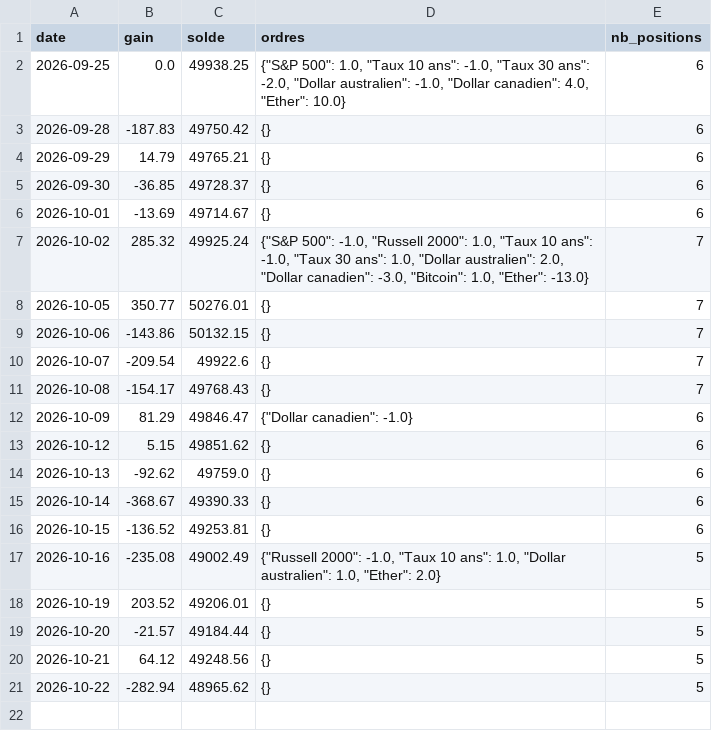
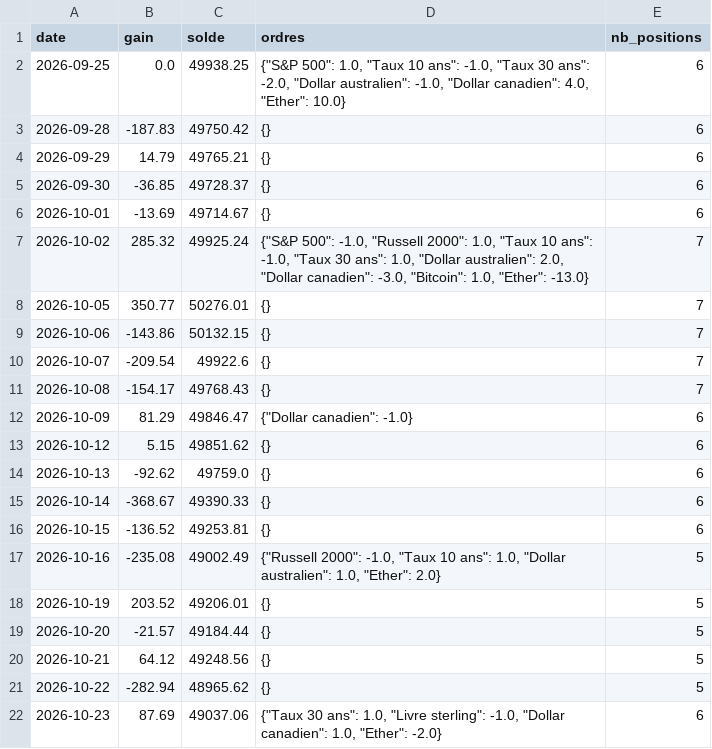
Before and after one commit to mananabdoulfatah72-lgtm/scalping-telegram-bot, a CSV file: tendance/robot/journal_melange.csv, drawn as a sheet; the diff names each change by its address in the sheet, - before the commit and + after, or states it on an @@ line.

```diff
--- a/tendance/robot/journal_melange.csv
+++ b/tendance/robot/journal_melange.csv
+row 22: 2026-10-23 | 87.69 | 49037.06 | {"Taux 30 ans": 1.0, "Livre sterling": -1.0, "Dollar canadien": 1.0, "Ether": -2.0} | 6
```
Also changed, not shown: tendance/robot/journal.csv, 4 other files.
